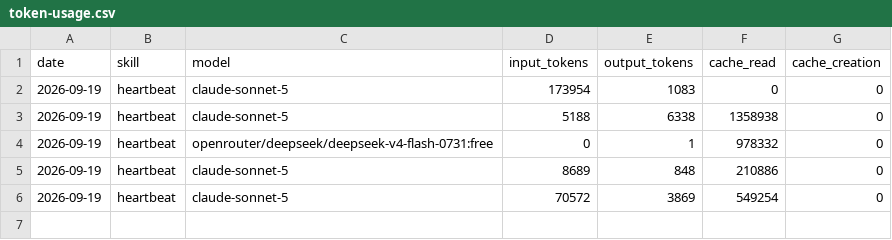
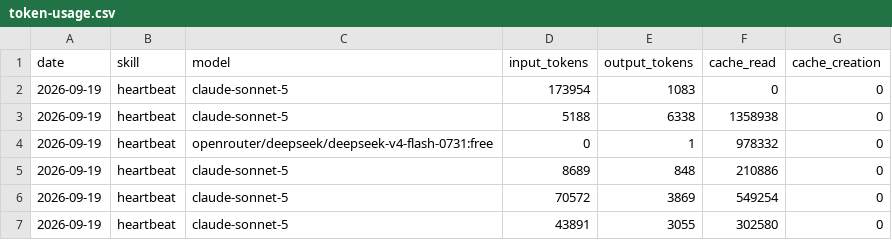
Before and after one commit to ildus650-pixel/aeon, a CSV file: memory/token-usage.csv, drawn as a sheet; the diff names each change by its address in the sheet, - before the commit and + after, or states it on an @@ line.

Commit message:
chore(heartbeat): auto-commit 2026-09-19

```diff
--- a/memory/token-usage.csv
+++ b/memory/token-usage.csv
+row 7: 2026-09-19 | heartbeat | claude-sonnet-5 | 43891 | 3055 | 302580 | 0
```
Also changed, not shown: 3 other files.
